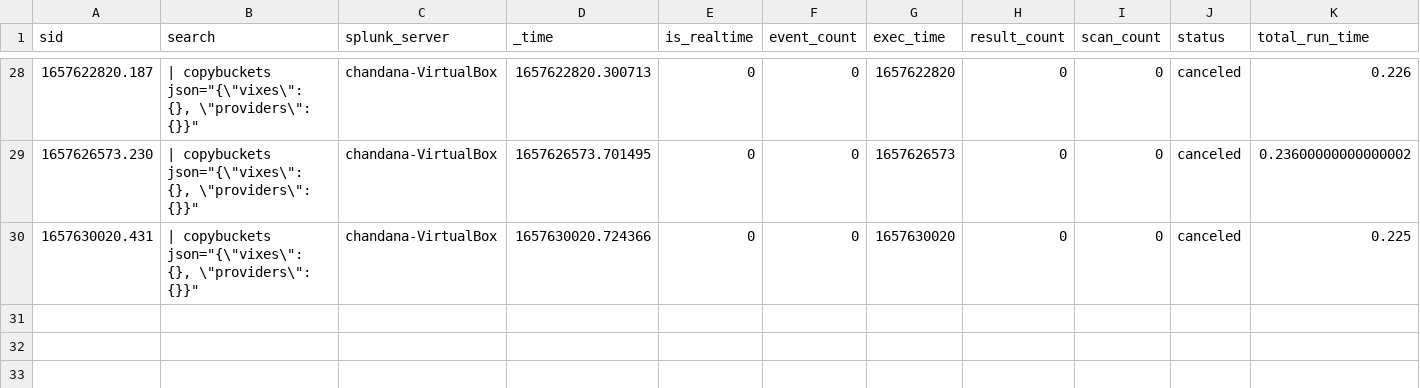
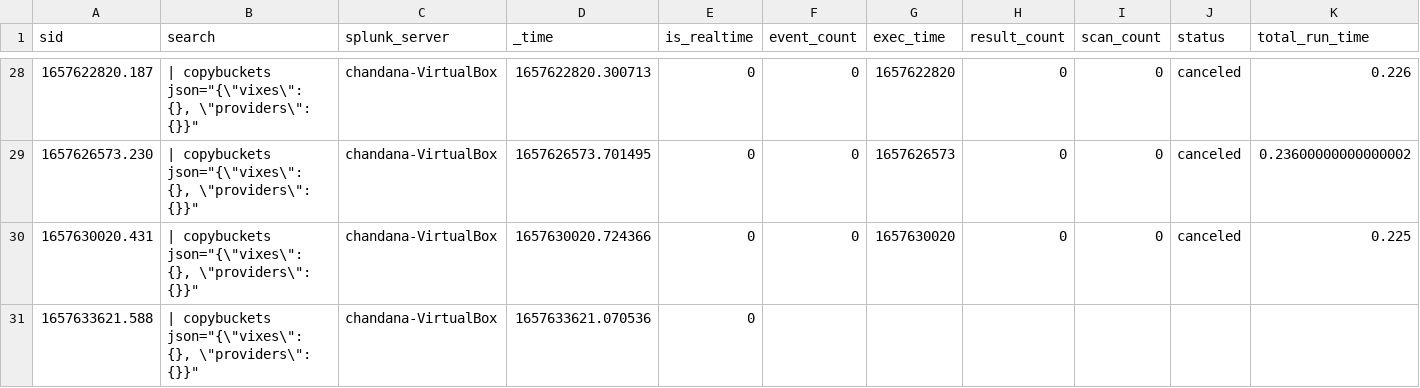
Before and after one commit to chanxxx1999/chandana, a CSV file: users/splunk-system-user/splunk_archiver/history/chandana-VirtualBox.csv, drawn as a sheet; only a part is shown, gaps mark what is left out; rows hold the shown columns only; the diff names each change by its address in the sheet, - before the commit and + after, or states it on an @@ line.

Commit message:
Auto: 218 MB,  1 file changed, 1 insertion(+)

```diff
--- a/users/splunk-system-user/splunk_archiver/history/chandana-VirtualBox.csv
+++ b/users/splunk-system-user/splunk_archiver/history/chandana-VirtualBox.csv
+row 31: 1657633621.588 | | copybuckets json="{\"vixes\": {}, \"providers\": {}}" | chandana-VirtualBox | 1657633621.070536 | 0
```
